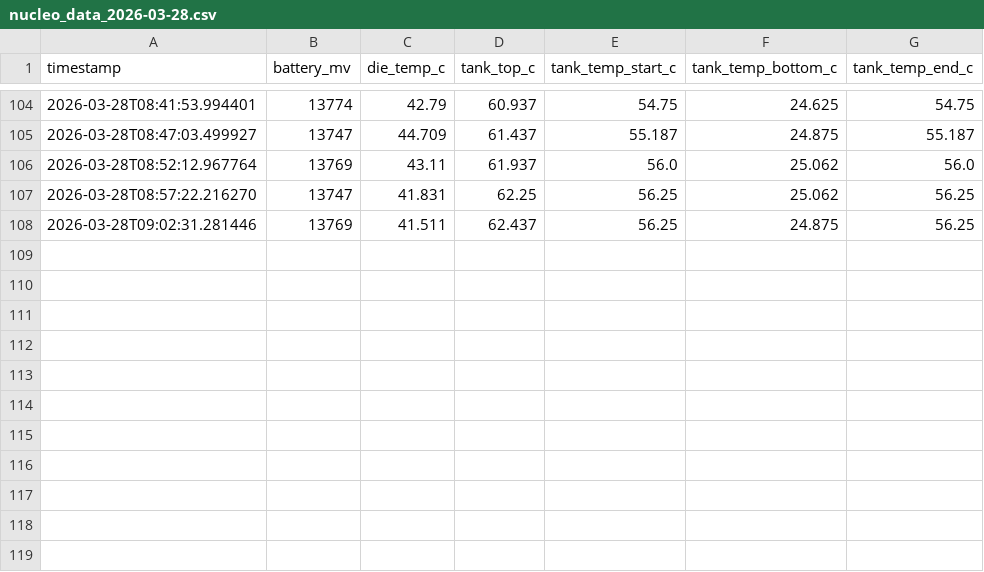
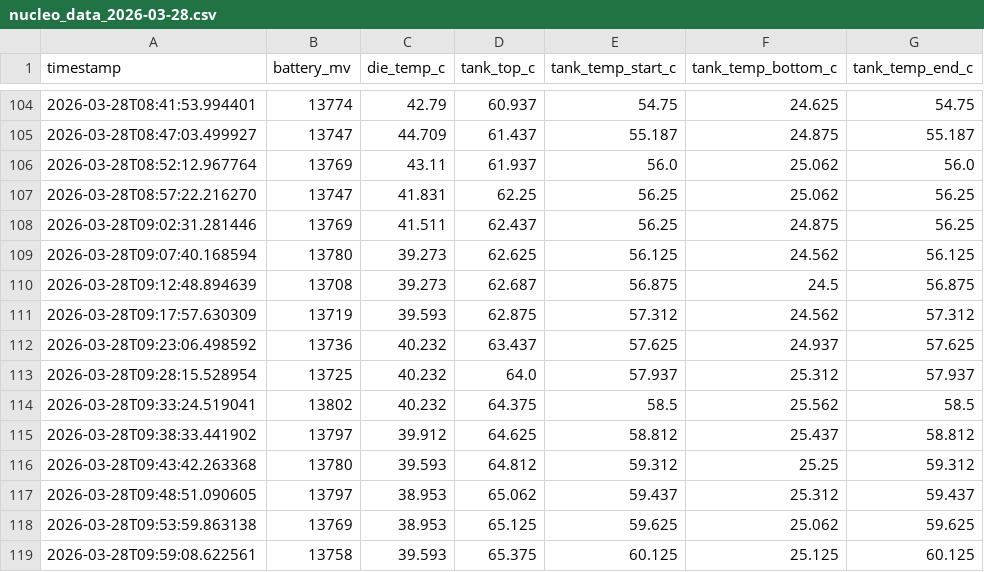
Before and after one commit to Global-Health-Engineering/mzuzu-biogas-research, a CSV file: nucleo_data_2026-03-28.csv, drawn as a sheet; only a part is shown, gaps mark what is left out.

```diff
--- a/nucleo_data_2026-03-28.csv
+++ b/nucleo_data_2026-03-28.csv
@@ -108 +108,12 @@ timestamp,battery_mv,die_temp_c,tank_top_c,tank_temp_start_c,tank_temp_bottom_c,
 2026-03-28T09:02:31.281446,13769,41.511,62.437,56.25,24.875,56.25
+2026-03-28T09:07:40.168594,13780,39.273,62.625,56.125,24.562,56.125
+2026-03-28T09:12:48.894639,13708,39.273,62.687,56.875,24.5,56.875
+2026-03-28T09:17:57.630309,13719,39.593,62.875,57.312,24.562,57.312
+2026-03-28T09:23:06.498592,13736,40.232,63.437,57.625,24.937,57.625
+2026-03-28T09:28:15.528954,13725,40.232,64.0,57.937,25.312,57.937
+2026-03-28T09:33:24.519041,13802,40.232,64.375,58.5,25.562,58.5
+2026-03-28T09:38:33.441902,13797,39.912,64.625,58.812,25.437,58.812
+2026-03-28T09:43:42.263368,13780,39.593,64.812,59.312,25.25,59.312
+2026-03-28T09:48:51.090605,13797,38.953,65.062,59.437,25.312,59.437
+2026-03-28T09:53:59.863138,13769,38.953,65.125,59.625,25.062,59.625
+2026-03-28T09:59:08.622561,13758,39.593,65.375,60.125,25.125,60.125
```
Also changed, not shown: 2 other files.
